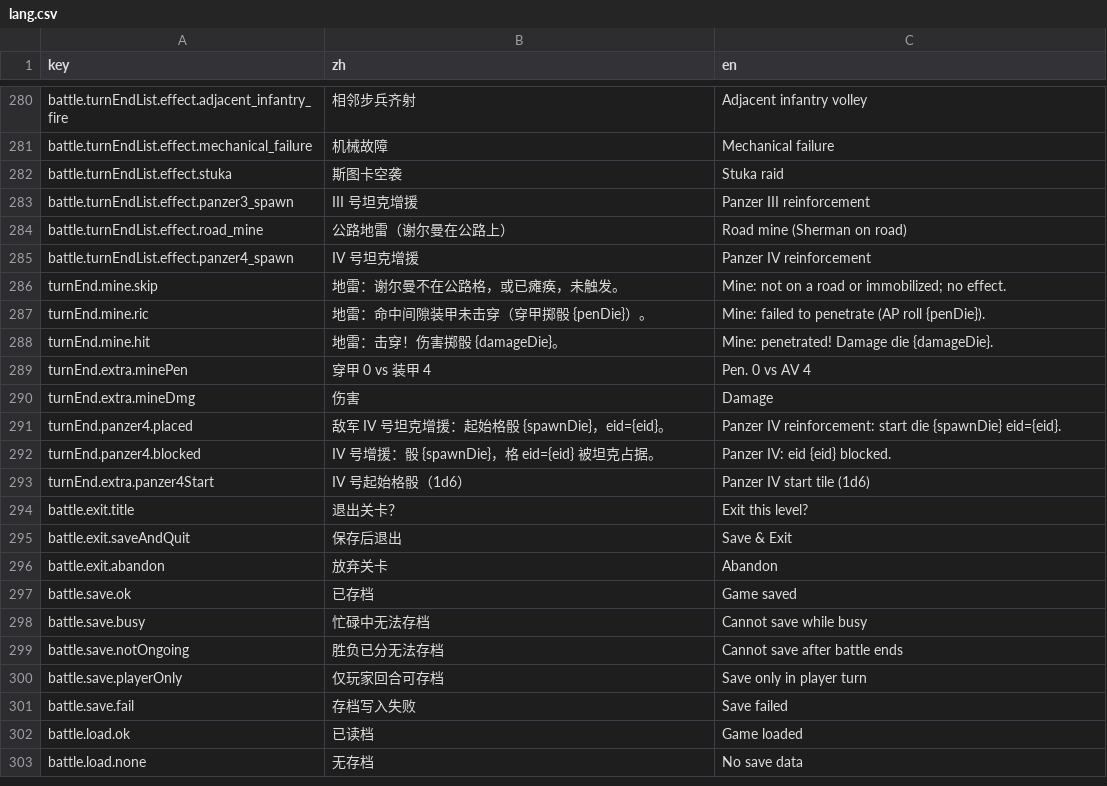
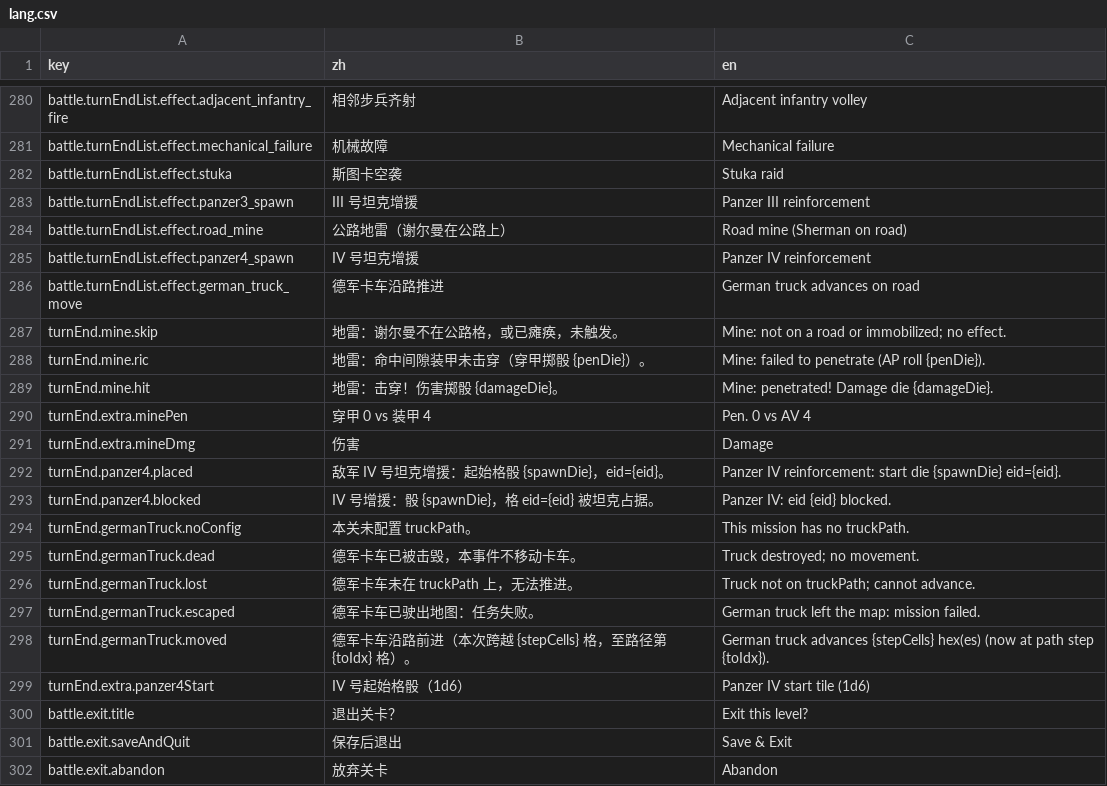
Before and after one commit to ls61117182/lostmoon, a CSV file: data/lang.csv, drawn as a sheet; only a part is shown, gaps mark what is left out; the shorter side is filled out with more unchanged rows; the diff names each change by its address in the sheet, - before the commit and + after, or states it on an @@ line.

```diff
--- a/data/lang.csv
+++ b/data/lang.csv
+row 286: battle.turnEndList.effect.german_truck_move | 德军卡车沿路推进 | German truck advances on road
+row 294: turnEnd.germanTruck.noConfig | 本关未配置 truckPath。 | This mission has no truckPath.
+row 295: turnEnd.germanTruck.dead | 德军卡车已被击毁，本事件不移动卡车。 | Truck destroyed; no movement.
+row 296: turnEnd.germanTruck.lost | 德军卡车未在 truckPath 上，无法推进。 | Truck not on truckPath; cannot advance.
+row 297: turnEnd.germanTruck.escaped | 德军卡车已驶出地图：任务失败。 | German truck left the map: mission failed.
+row 298: turnEnd.germanTruck.moved | 德军卡车沿路前进（本次跨越 {stepCells} 格，至路径第 {toIdx} 格）。 | German truck advances {stepCells} hex(es) (now at path step {toIdx}).
```
Also changed, not shown: data/turn_end_events.csv, 12 other files.
